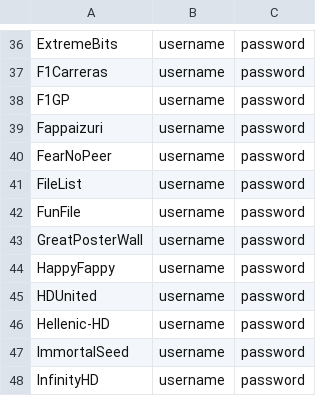
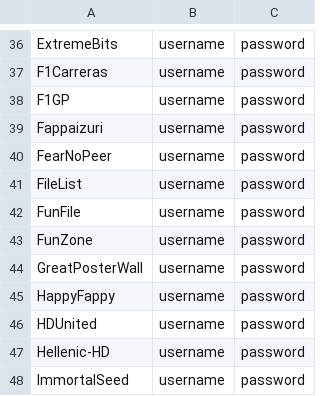
Before and after one commit to zodac-personal/tracker-profiles, a CSV file: docker/trackers_example.csv, drawn as a sheet; only a part is shown, gaps mark what is left out; the shorter side is filled out with more unchanged rows; the diff names each change by its address in the sheet, - before the commit and + after, or states it on an @@ line.

Commit message:
[FunZone] Implemented tracker

```diff
--- a/docker/trackers_example.csv
+++ b/docker/trackers_example.csv
+row 43: FunZone | username | password
```
Also changed, not shown: 3 other files.
